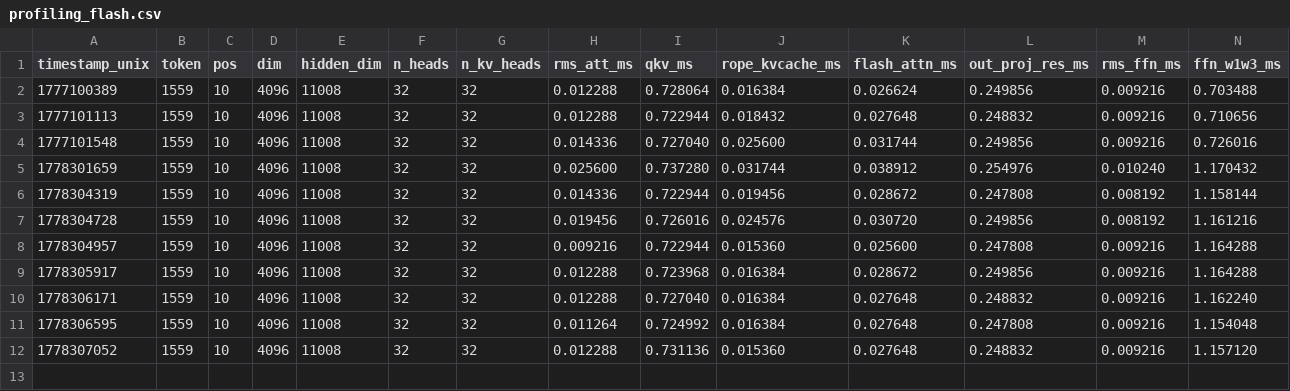
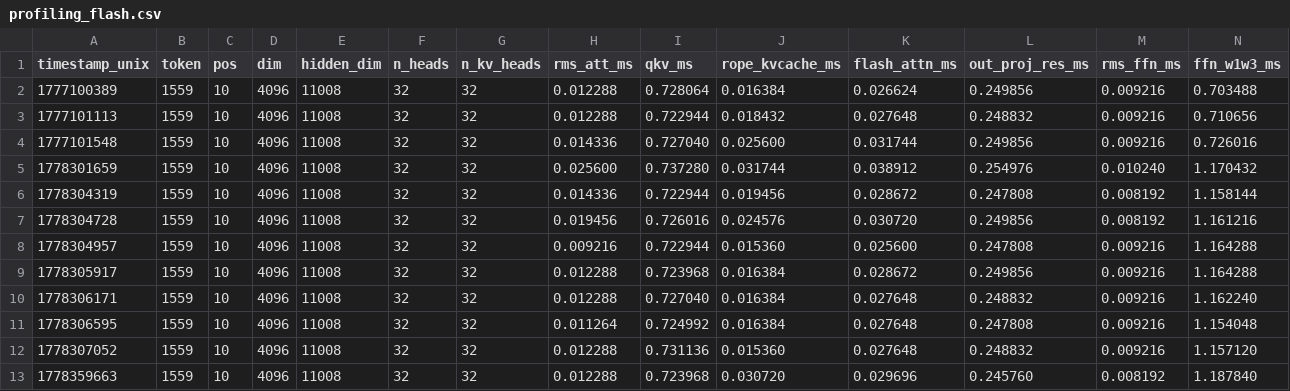
Before and after one commit to rekygeorge/llama2.cu, a CSV file: profiling_runs/flash/profiling_flash.csv, drawn as a sheet; only a part is shown; rows hold the shown columns only; the diff names each change by its address in the sheet, - before the commit and + after, or states it on an @@ line.

```diff
--- a/profiling_runs/flash/profiling_flash.csv
+++ b/profiling_runs/flash/profiling_flash.csv
+row 13: 1778359663 | 1559 | 10 | 4096 | 11008 | 32 | 32 | 0.012288 | 0.723968 | 0.030720 | 0.029696 | 0.245760 | 0.008192 | 1.187840
```
Also changed, not shown: profiling_runs/cublas/profiling_cublas.csv, profiling_runs/tiled/profiling_tiled.csv, 12 other files.
